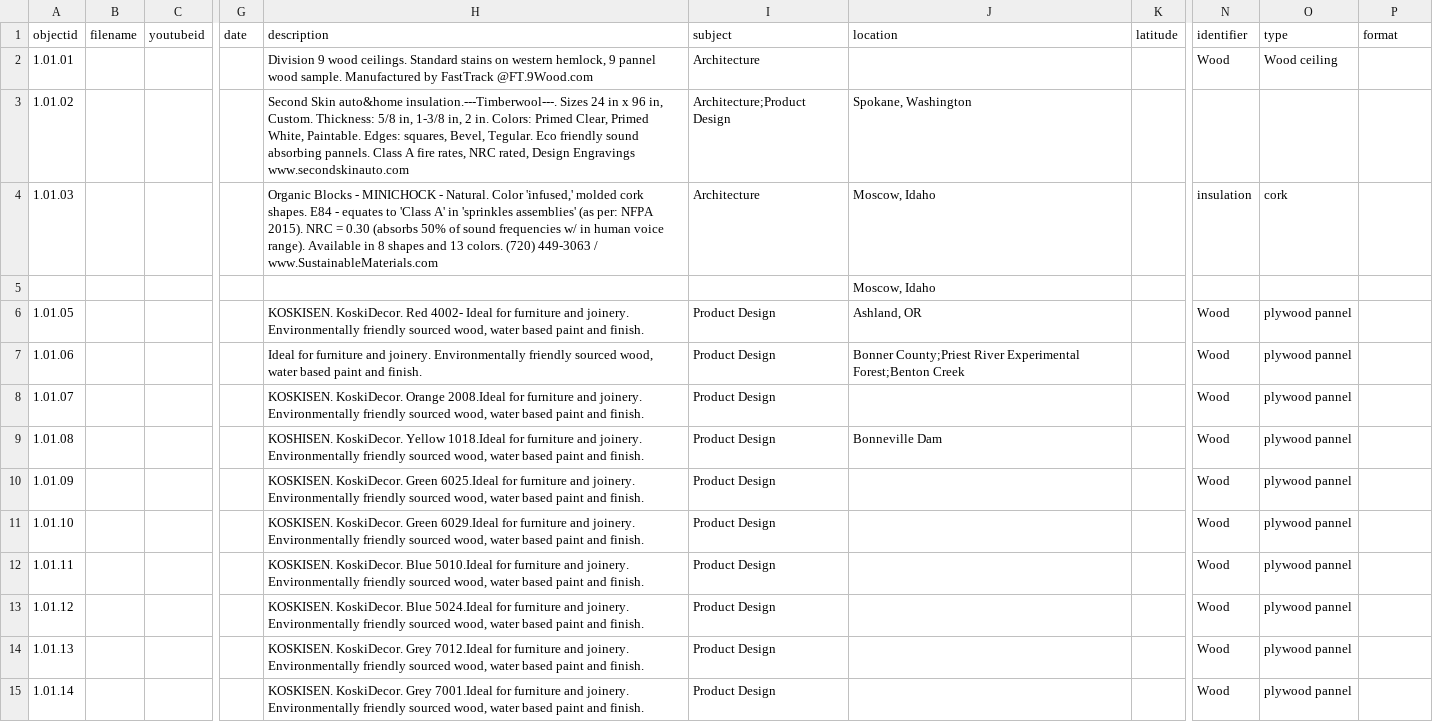
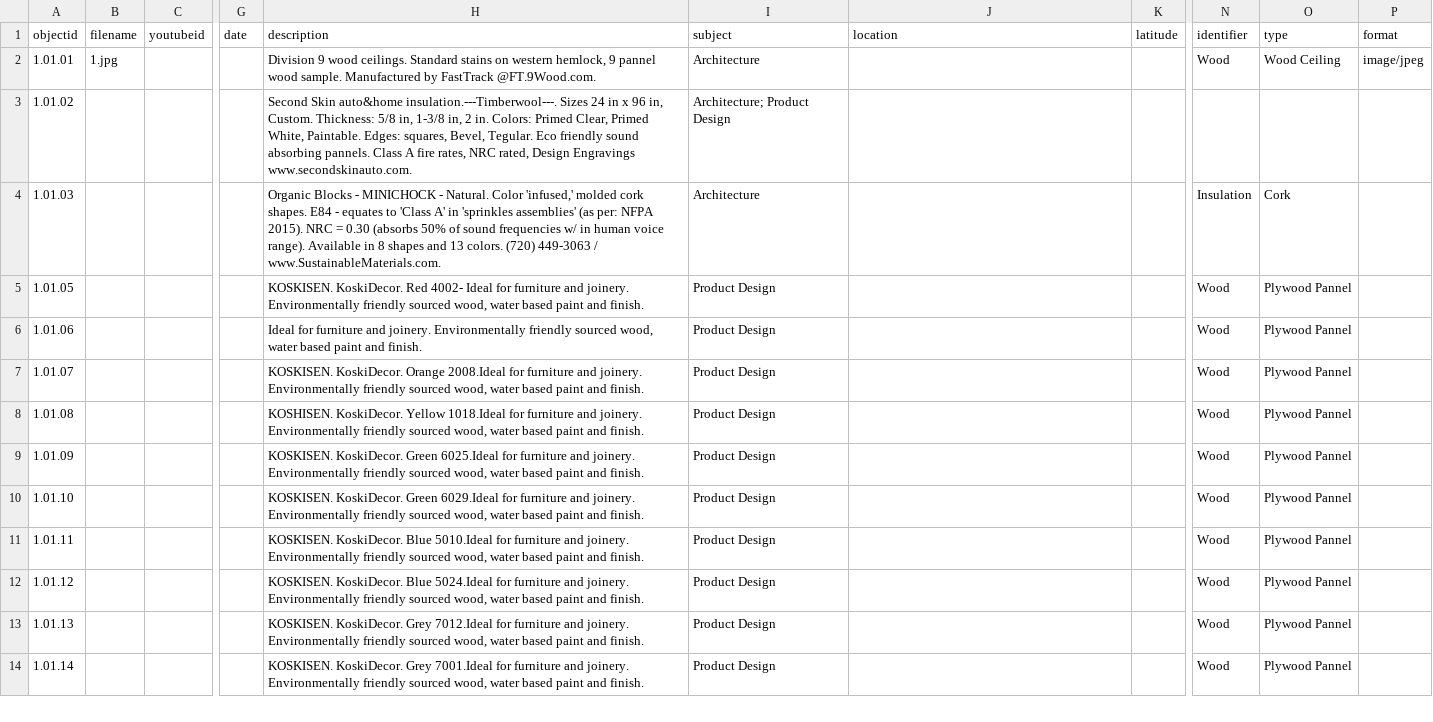
Before and after one commit to envd-ucb/dem, a CSV file: _data/section-1.csv, drawn as a sheet; only a part is shown, gaps mark what is left out; removed rows and columns are numbered as before the commit, all else as after; rows hold the shown columns only; the diff covers the shown part only; the diff names each change by its address in the sheet, - before the commit and + after, or states it on an @@ line.

Commit message:
Update section-1.csv

```diff
--- a/_data/section-1.csv
+++ b/_data/section-1.csv
-B2 (filename): (empty)
+B2 (filename): 1.jpg
-H2 (description): …by FastTrack @FT.9Wood.com
+H2 (description): …by FastTrack @FT.9Wood.com.
-O2 (type): Wood ceiling
+O2 (type): Wood Ceiling
-P2 (format): (empty)
+P2 (format): image/jpeg
-H3 (description): …Design Engravings www.secondskinauto.com
+H3 (description): …Design Engravings www.secondskinauto.com.
-I3 (subject): Architecture;Product Design
+I3 (subject): Architecture; Product Design
-J3 (location): Spokane, Washington
+J3 (location): (empty)
-H4 (description): …449-3063 / www.SustainableMaterials.com
+H4 (description): …449-3063 / www.SustainableMaterials.com.
-J4 (location): Moscow, Idaho
+J4 (location): (empty)
-N4 (identifier): insulation
+N4 (identifier): Insulation
-O4 (type): cork
+O4 (type): Cork
-row 5:  |  |  |  |  |  | Moscow, Idaho
-J5 (location): Ashland, OR
+J5 (location): (empty)
-O5:O14 (type): plywood pannel
+O5:O14 (type): Plywood Pannel
-J6 (location): Bonner County;Priest River Experimental Forest;Benton Creek
+J6 (location): (empty)
-J8 (location): Bonneville Dam
+J8 (location): (empty)
```
Also changed, not shown: 13 added rows and 3 edited cells elsewhere in this file.
